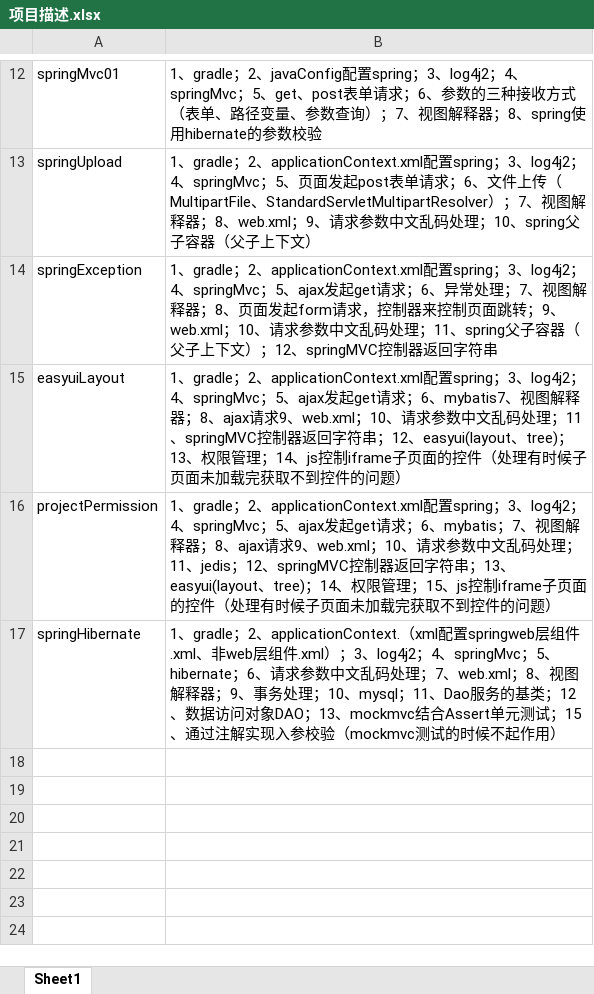
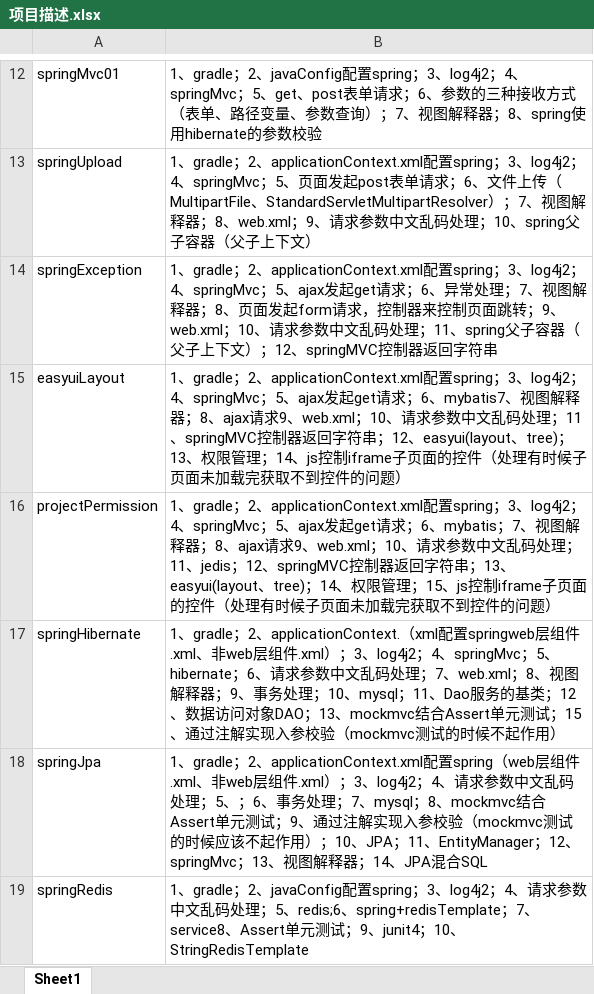
Before and after one commit to dwusiq/commonFiles, an Excel workbook: 项目描述.xlsx, sheet Sheet1, drawn as a sheet; only a part is shown, gaps mark what is left out; values as stored, in another font and other column widths than the file's, no borders; the diff names each change by its address in the sheet, - before the commit and + after, or states it on an @@ line.

Commit message:
阶段性提交：springRedis

```diff
--- a/项目描述.xlsx (sheet Sheet1)
+++ b/项目描述.xlsx (sheet Sheet1)
+row 18: springJpa | 1、gradle；2、applicationContext.xml配置spring（web层组件.xml、非web层组件.xml）；3、log4j2；4、请求参数中文乱码处理；5、；6、事务处理；7、mysql；8、mockmvc结合Assert单元测试；9、通过注解实现入参校验（mockmvc测试的时候应该不起作用）；10、JPA；11、EntityManager；12、springMvc；13、视图解释器；14、JPA混合SQL
+row 19: springRedis | 1、gradle；2、javaConfig配置spring；3、log4j2；4、请求参数中文乱码处理；5、redis;6、spring+redisTemplate；7、service8、Assert单元测试；9、junit4；10、StringRedisTemplate
```
Also changed, not shown: 2 other files.
